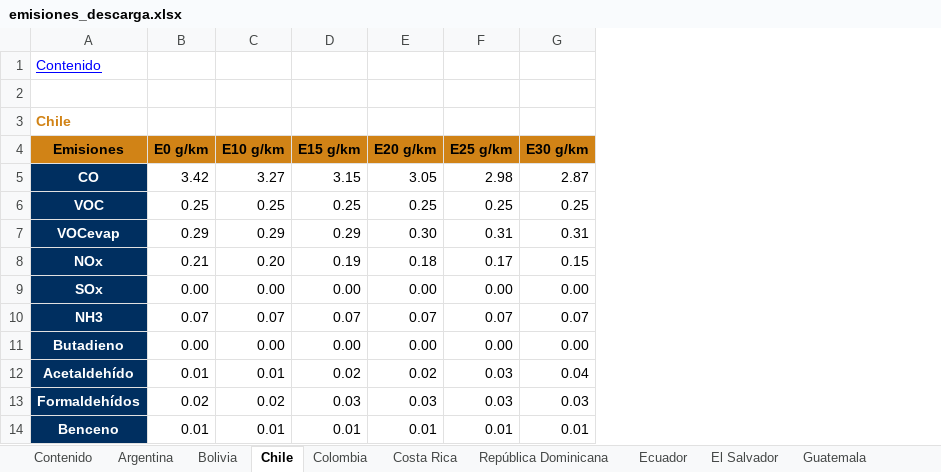
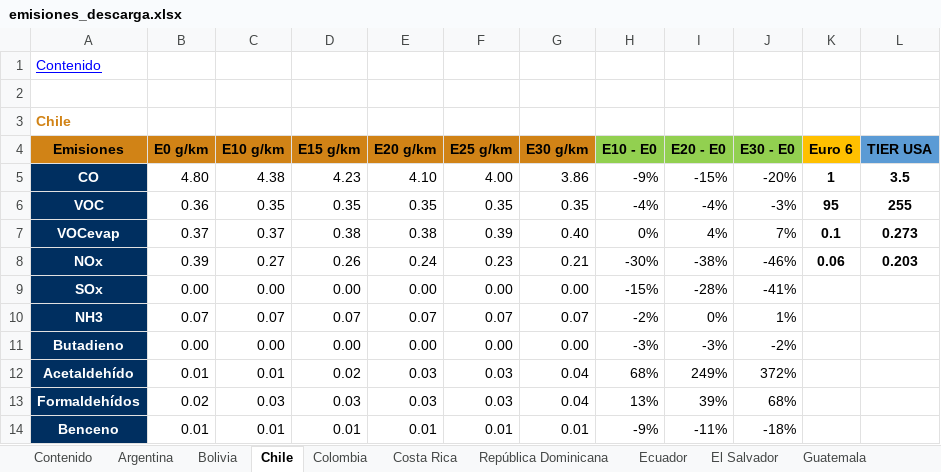
Before and after one commit to briansil1/lta-ethanol-production, an Excel workbook: storage/app/pdfs/emisiones_descarga.xlsx, sheet Chile, drawn as a sheet; only a part is shown; values as stored, in another font and other column widths than the file's, no borders; the diff covers the shown part only; the diff names each change by its address in the sheet, - before the commit and + after, or states it on an @@ line.

```diff
--- a/storage/app/pdfs/emisiones_descarga.xlsx (sheet Chile)
+++ b/storage/app/pdfs/emisiones_descarga.xlsx (sheet Chile)
+column H (E10 - E0), rows 5-14: -9% | -4% | 0% | -30% | -15% | -2% | -3% | 68% | 13% | -9%
+column I (E20 - E0), rows 5-14: -15% | -4% | 4% | -38% | -28% | 0% | -3% | 249% | 39% | -11%
+column J (E30 - E0), rows 5-14: -20% | -3% | 7% | -46% | -41% | 1% | -2% | 372% | 68% | -18%
+column K (Euro 6), rows 5-8: 1 | 95 | 0.1 | 0.06
+column L (TIER USA), rows 5-8: 3.5 | 255 | 0.273 | 0.203
-B5 (E0 g/km): 3.42
+B5 (E0 g/km): 4.80
-C5 (E10 g/km): 3.27
+C5 (E10 g/km): 4.38
-D5 (E15 g/km): 3.15
+D5 (E15 g/km): 4.23
-E5 (E20 g/km): 3.05
+E5 (E20 g/km): 4.10
-F5 (E25 g/km): 2.98
+F5 (E25 g/km): 4.00
-G5 (E30 g/km): 2.87
+G5 (E30 g/km): 3.86
-B6 (E0 g/km): 0.25
+B6 (E0 g/km): 0.36
-C6 (E10 g/km): 0.25
+C6 (E10 g/km): 0.35
-D6 (E15 g/km): 0.25
+D6 (E15 g/km): 0.35
-E6 (E20 g/km): 0.25
+E6 (E20 g/km): 0.35
-F6 (E25 g/km): 0.25
+F6 (E25 g/km): 0.35
-G6 (E30 g/km): 0.25
+G6 (E30 g/km): 0.35
-B7 (E0 g/km): 0.29
+B7 (E0 g/km): 0.37
-C7 (E10 g/km): 0.29
+C7 (E10 g/km): 0.37
-D7 (E15 g/km): 0.29
+D7 (E15 g/km): 0.38
-E7 (E20 g/km): 0.30
+E7 (E20 g/km): 0.38
-F7 (E25 g/km): 0.31
+F7 (E25 g/km): 0.39
-G7 (E30 g/km): 0.31
+G7 (E30 g/km): 0.40
-B8 (E0 g/km): 0.21
+B8 (E0 g/km): 0.39
-C8 (E10 g/km): 0.20
+C8 (E10 g/km): 0.27
-D8 (E15 g/km): 0.19
+D8 (E15 g/km): 0.26
-E8 (E20 g/km): 0.18
+E8 (E20 g/km): 0.24
-F8 (E25 g/km): 0.17
+F8 (E25 g/km): 0.23
-G8 (E30 g/km): 0.15
+G8 (E30 g/km): 0.21
-E12 (E20 g/km): 0.02
+E12 (E20 g/km): 0.03
-C13 (E10 g/km): 0.02
+C13 (E10 g/km): 0.03
-G13 (E30 g/km): 0.03
+G13 (E30 g/km): 0.04
```
Also changed, not shown: 19 edited cells elsewhere in this sheet, sheet Uruguay, sheet República Dominicana, sheet Jamaica, sheet Bolivia, sheet Colombia, sheet El Salvador, 9 more sheets, formulas that keep their value, storage/app/pdfs/emissions_download.xlsx, 15 other files.
